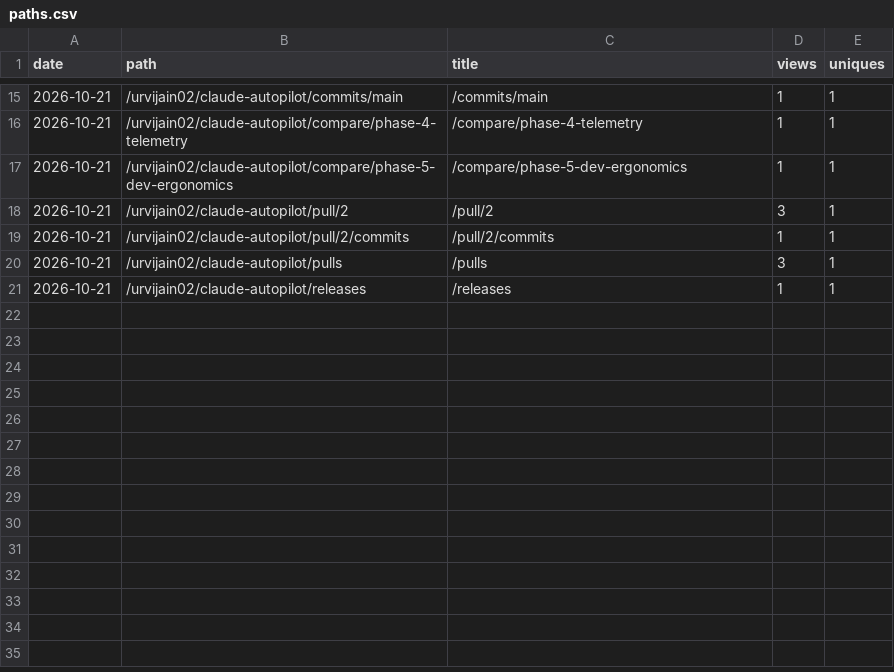
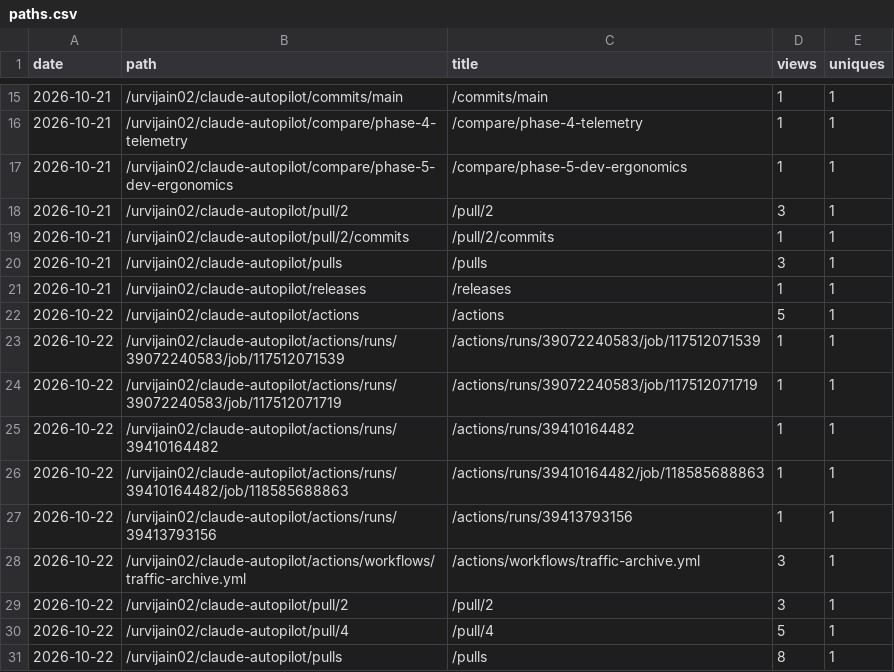
Before and after one commit to urvijain02/claude-autopilot, a CSV file: traffic/paths.csv, drawn as a sheet; only a part is shown, gaps mark what is left out.

```diff
--- a/traffic/paths.csv
+++ b/traffic/paths.csv
@@ -21 +21,11 @@ date,path,title,views,uniques
 2026-10-21,/urvijain02/claude-autopilot/releases,/releases,1,1
+2026-10-22,/urvijain02/claude-autopilot/actions,/actions,5,1
+2026-10-22,/urvijain02/claude-autopilot/actions/runs/39072240583/job/117512071539,/actions/runs/39072240583/job/117512071539,1,1
+2026-10-22,/urvijain02/claude-autopilot/actions/runs/39072240583/job/117512071719,/actions/runs/39072240583/job/117512071719,1,1
+2026-10-22,/urvijain02/claude-autopilot/actions/runs/39410164482,/actions/runs/39410164482,1,1
+2026-10-22,/urvijain02/claude-autopilot/actions/runs/39410164482/job/118585688863,/actions/runs/39410164482/job/118585688863,1,1
+2026-10-22,/urvijain02/claude-autopilot/actions/runs/39413793156,/actions/runs/39413793156,1,1
+2026-10-22,/urvijain02/claude-autopilot/actions/workflows/traffic-archive.yml,/actions/workflows/traffic-archive.yml,3,1
+2026-10-22,/urvijain02/claude-autopilot/pull/2,/pull/2,3,1
+2026-10-22,/urvijain02/claude-autopilot/pull/4,/pull/4,5,1
+2026-10-22,/urvijain02/claude-autopilot/pulls,/pulls,8,1
```
Also changed, not shown: traffic/clones.csv, traffic/views.csv, 5 other files.
